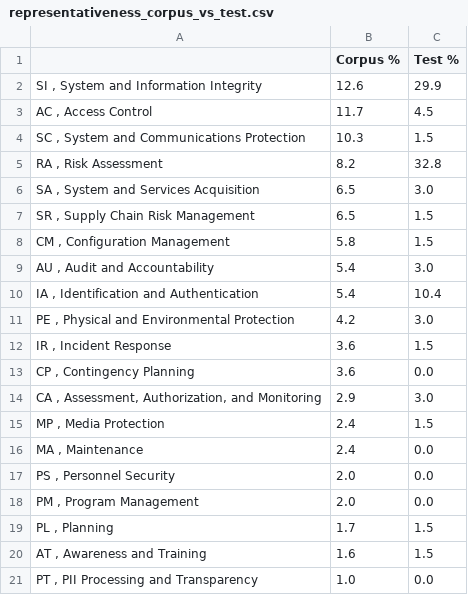
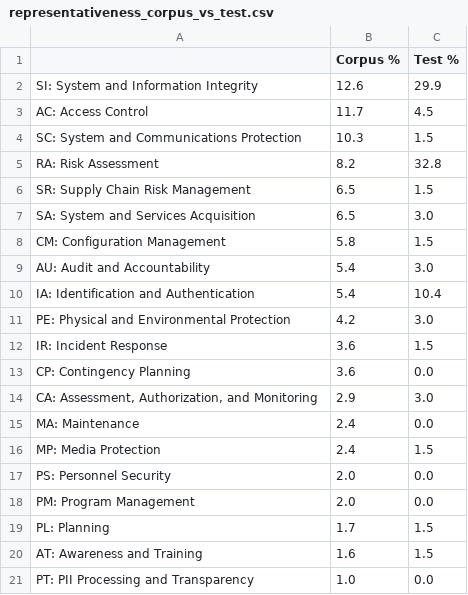
Before and after one commit to olama68/MRP-Evaluating-LLM-based-RAG-for-Automating-TPRM-Vendor-Questionnaire-Completion-Sam-Olamazadeh, a CSV file: eda/outputs/representativeness_corpus_vs_test.csv, drawn as a sheet.

Commit message:
Update EDA: revised figures, outputs, and analysis files

```diff
--- a/eda/outputs/representativeness_corpus_vs_test.csv
+++ b/eda/outputs/representativeness_corpus_vs_test.csv
@@ -1,21 +1,21 @@
 ,Corpus %,Test %
-"SI , System and Information Integrity",12.6,29.9
-"AC , Access Control",11.7,4.5
-"SC , System and Communications Protection",10.3,1.5
-"RA , Risk Assessment",8.2,32.8
-"SA , System and Services Acquisition",6.5,3.0
-"SR , Supply Chain Risk Management",6.5,1.5
-"CM , Configuration Management",5.8,1.5
-"AU , Audit and Accountability",5.4,3.0
-"IA , Identification and Authentication",5.4,10.4
-"PE , Physical and Environmental Protection",4.2,3.0
-"IR , Incident Response",3.6,1.5
-"CP , Contingency Planning",3.6,0.0
-"CA , Assessment, Authorization, and Monitoring",2.9,3.0
-"MP , Media Protection",2.4,1.5
-"MA , Maintenance",2.4,0.0
-"PS , Personnel Security",2.0,0.0
-"PM , Program Management",2.0,0.0
-"PL , Planning",1.7,1.5
-"AT , Awareness and Training",1.6,1.5
-"PT , PII Processing and Transparency",1.0,0.0
+SI: System and Information Integrity,12.6,29.9
+AC: Access Control,11.7,4.5
+SC: System and Communications Protection,10.3,1.5
+RA: Risk Assessment,8.2,32.8
+SR: Supply Chain Risk Management,6.5,1.5
+SA: System and Services Acquisition,6.5,3.0
+CM: Configuration Management,5.8,1.5
+AU: Audit and Accountability,5.4,3.0
+IA: Identification and Authentication,5.4,10.4
+PE: Physical and Environmental Protection,4.2,3.0
+IR: Incident Response,3.6,1.5
+CP: Contingency Planning,3.6,0.0
+"CA: Assessment, Authorization, and Monitoring",2.9,3.0
+MA: Maintenance,2.4,0.0
+MP: Media Protection,2.4,1.5
+PS: Personnel Security,2.0,0.0
+PM: Program Management,2.0,0.0
+PL: Planning,1.7,1.5
+AT: Awareness and Training,1.6,1.5
+PT: PII Processing and Transparency,1.0,0.0
```
Also changed, not shown: eda/outputs/eda_summary_metrics.csv, 30 other files.
